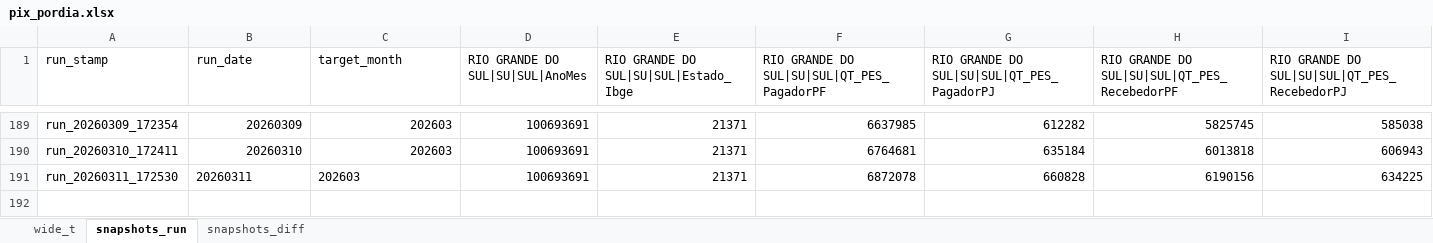
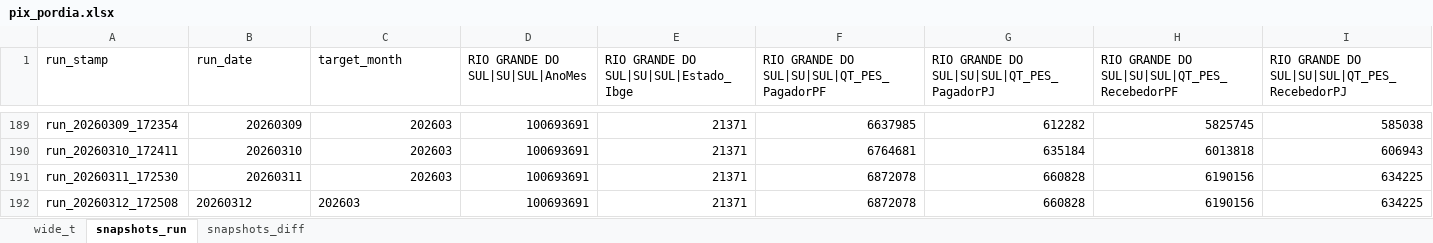
Before and after one commit to crissavieira-ctrl/pix, an Excel workbook: pix_pordia.xlsx, sheet snapshots_run, drawn as a sheet; only a part is shown, gaps mark what is left out; values as stored, in another font and other column widths than the file's, no borders; rows hold the shown columns only; the diff names each change by its address in the sheet, - before the commit and + after, or states it on an @@ line.

```diff
--- a/pix_pordia.xlsx (sheet snapshots_run)
+++ b/pix_pordia.xlsx (sheet snapshots_run)
-B191:C191 alignment: left
+B191:C191 alignment: right
+row 192: run_20260312_172508 | 20260312 | 202603 | 100693691 | 21371 | 6872078 | 660828 | 6190156 | 634225
```
Also changed, not shown: sheet wide_t, sheet snapshots_diff.
